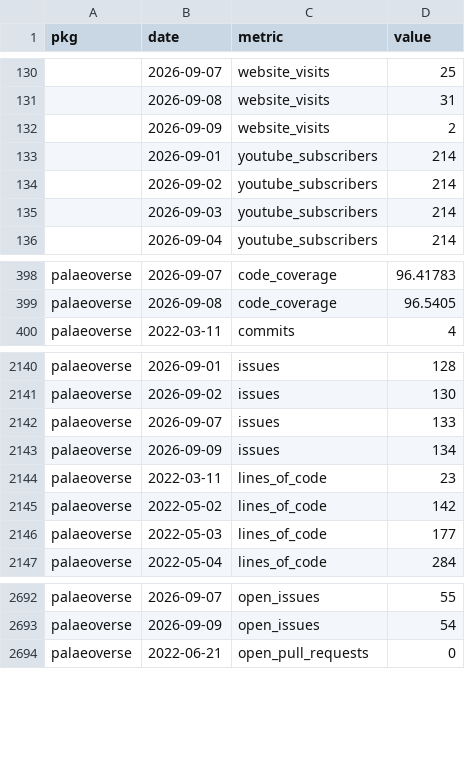
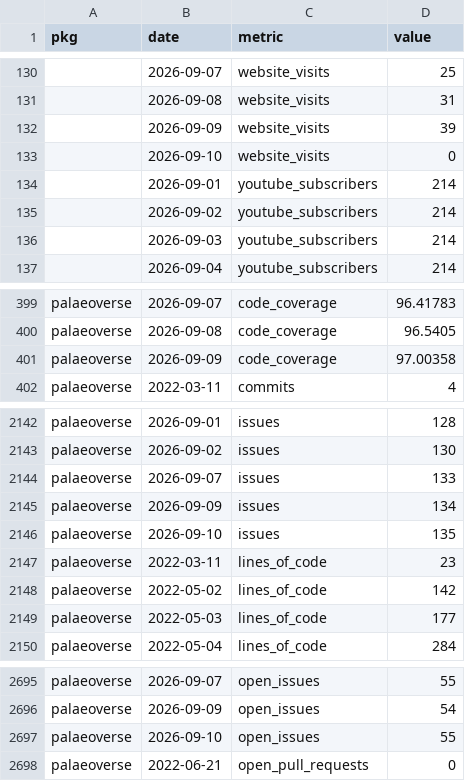
Before and after one commit to palaeoverse/palaeoverse.dashboard, a CSV file: data/metrics.csv, drawn as a sheet; only a part is shown, gaps mark what is left out.

```diff
--- a/data/metrics.csv
+++ b/data/metrics.csv
@@ -131,3 +131,4 @@
 "",2026-09-08,"website_visits",31
-"",2026-09-09,"website_visits",2
+"",2026-09-09,"website_visits",39
+"",2026-09-10,"website_visits",0
 "",2026-09-01,"youtube_subscribers",214
@@ -399,2 +400,3 @@
 "palaeoverse",2026-09-08,"code_coverage",96.5405
+"palaeoverse",2026-09-09,"code_coverage",97.00358
 "palaeoverse",2022-03-11,"commits",4
@@ -2143,2 +2145,3 @@
 "palaeoverse",2026-09-09,"issues",134
+"palaeoverse",2026-09-10,"issues",135
 "palaeoverse",2022-03-11,"lines_of_code",23
@@ -2693,2 +2696,3 @@
 "palaeoverse",2026-09-09,"open_issues",54
+"palaeoverse",2026-09-10,"open_issues",55
 "palaeoverse",2022-06-21,"open_pull_requests",0
```
Also changed, not shown: 3 other files.
